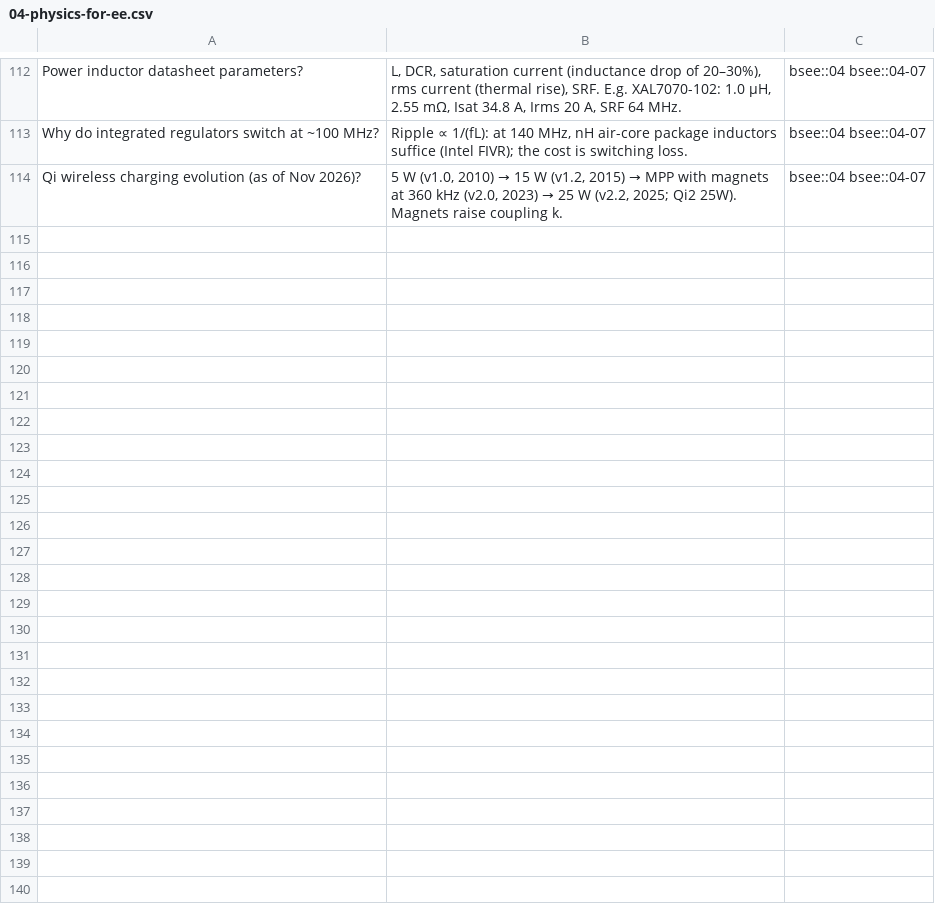
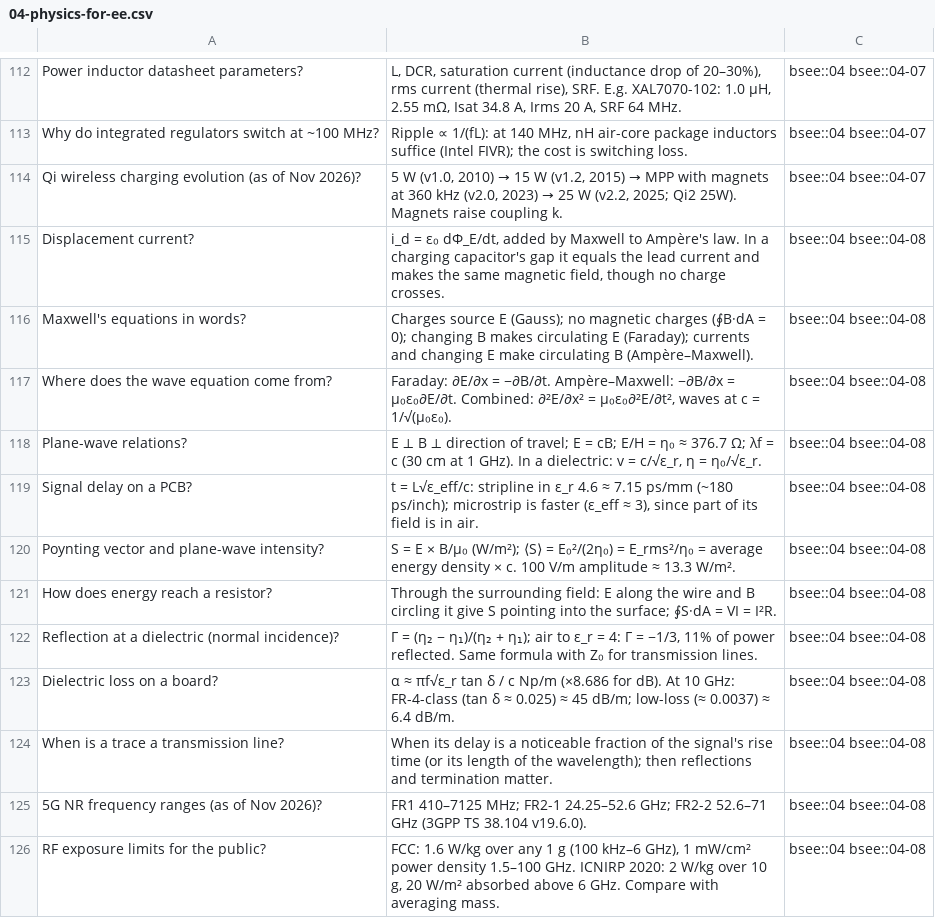
Before and after one commit to FrankHuang94/EE_database_claude, a CSV file: flashcards/04-physics-for-ee.csv, drawn as a sheet; only a part is shown, gaps mark what is left out; the diff names each change by its address in the sheet, - before the commit and + after, or states it on an @@ line.

```diff
--- a/flashcards/04-physics-for-ee.csv
+++ b/flashcards/04-physics-for-ee.csv
+row 115: Displacement current? | i_d = ε₀ dΦ_E/dt, added by Maxwell to Ampère's law. In a charging capacitor's gap it equals the lead current and makes the same magnetic field, though no charge crosses. | bsee::04 bsee::04-08
+row 116: Maxwell's equations in words? | Charges source E (Gauss); no magnetic charges (∮B·dA = 0); changing B makes circulating E (Faraday); currents and changing E make circulating B (Ampère–Maxwell). | bsee::04 bsee::04-08
+row 117: Where does the wave equation come from? | Faraday: ∂E/∂x = −∂B/∂t. Ampère–Maxwell: −∂B/∂x = µ₀ε₀∂E/∂t. Combined: ∂²E/∂x² = µ₀ε₀∂²E/∂t², waves at c = 1/√(µ₀ε₀). | bsee::04 bsee::04-08
+row 118: Plane-wave relations? | E ⟂ B ⟂ direction of travel; E = cB; E/H = η₀ ≈ 376.7 Ω; λf = c (30 cm at 1 GHz). In a dielectric: v = c/√ε_r, η = η₀/√ε_r. | bsee::04 bsee::04-08
+row 119: Signal delay on a PCB? | t = L√ε_eff/c: stripline in ε_r 4.6 ≈ 7.15 ps/mm (~180 ps/inch); microstrip is faster (ε_eff ≈ 3), since part of its field is in air. | bsee::04 bsee::04-08
+row 120: Poynting vector and plane-wave intensity? | S = E × B/µ₀ (W/m²); ⟨S⟩ = E₀²/(2η₀) = E_rms²/η₀ = average energy density × c. 100 V/m amplitude ≈ 13.3 W/m². | bsee::04 bsee::04-08
+row 121: How does energy reach a resistor? | Through the surrounding field: E along the wire and B circling it give S pointing into the surface; ∮S·dA = VI = I²R. | bsee::04 bsee::04-08
+row 122: Reflection at a dielectric (normal incidence)? | Γ = (η₂ − η₁)/(η₂ + η₁); air to ε_r = 4: Γ = −1/3, 11% of power reflected. Same formula with Z₀ for transmission lines. | bsee::04 bsee::04-08
+row 123: Dielectric loss on a board? | α ≈ πf√ε_r tan δ / c Np/m (×8.686 for dB). At 10 GHz: FR-4-class (tan δ ≈ 0.025) ≈ 45 dB/m; low-loss (≈ 0.0037) ≈ 6.4 dB/m. | bsee::04 bsee::04-08
+row 124: When is a trace a transmission line? | When its delay is a noticeable fraction of the signal's rise time (or its length of the wavelength); then reflections and termination matter. | bsee::04 bsee::04-08
+row 125: 5G NR frequency ranges (as of Nov 2026)? | FR1 410–7125 MHz; FR2-1 24.25–52.6 GHz; FR2-2 52.6–71 GHz (3GPP TS 38.104 v19.6.0). | bsee::04 bsee::04-08
+row 126: RF exposure limits for the public? | FCC: 1.6 W/kg over any 1 g (100 kHz–6 GHz), 1 mW/cm² power density 1.5–100 GHz. ICNIRP 2020: 2 W/kg over 10 g, 20 W/m² absorbed above 6 GHz. Compare with averaging mass. | bsee::04 bsee::04-08
```
Also changed, not shown: 18 other files.
